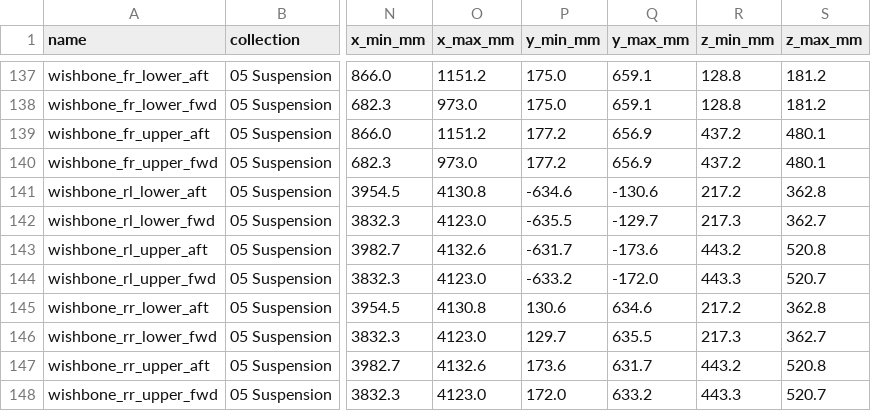
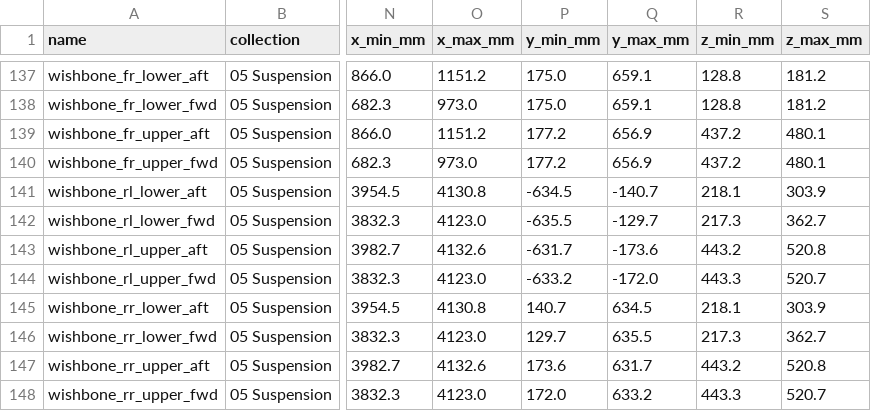
Before and after one commit to krabduke/aero-hypercar, a CSV file: build/parts.csv, drawn as a sheet; only a part is shown, gaps mark what is left out; the diff names each change by its address in the sheet, - before the commit and + after, or states it on an @@ line.

```diff
--- a/build/parts.csv
+++ b/build/parts.csv
-P141 (y_min_mm): -634.6
+P141 (y_min_mm): -634.5
-Q141 (y_max_mm): -130.6
+Q141 (y_max_mm): -140.7
-R141 (z_min_mm): 217.2
+R141 (z_min_mm): 218.1
-S141 (z_max_mm): 362.8
+S141 (z_max_mm): 303.9
-P145 (y_min_mm): 130.6
+P145 (y_min_mm): 140.7
-Q145 (y_max_mm): 634.6
+Q145 (y_max_mm): 634.5
-R145 (z_min_mm): 217.2
+R145 (z_min_mm): 218.1
-S145 (z_max_mm): 362.8
+S145 (z_max_mm): 303.9
```
Also changed, not shown: 5 other files.
